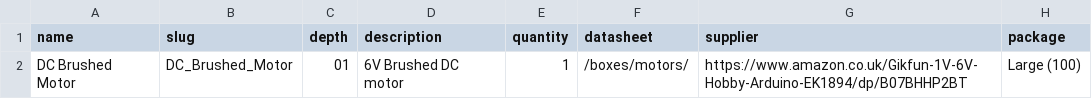
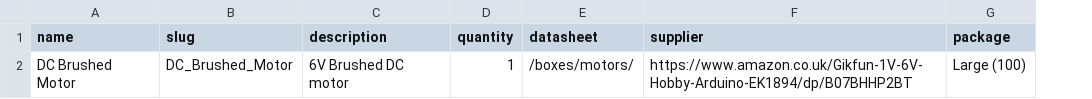
Before and after one commit to NoBlackBoxes/LastBlackBox, a CSV file: boxes/motors/_resources/materials.csv, drawn as a sheet; only a part is shown; the diff names each change by its address in the sheet, - before the commit and + after, or states it on an @@ line.

Commit message:
refactor motors

```diff
--- a/boxes/motors/_resources/materials.csv
+++ b/boxes/motors/_resources/materials.csv
-column C (depth), row 2: 01
```
Also changed, not shown: 2 other files.
